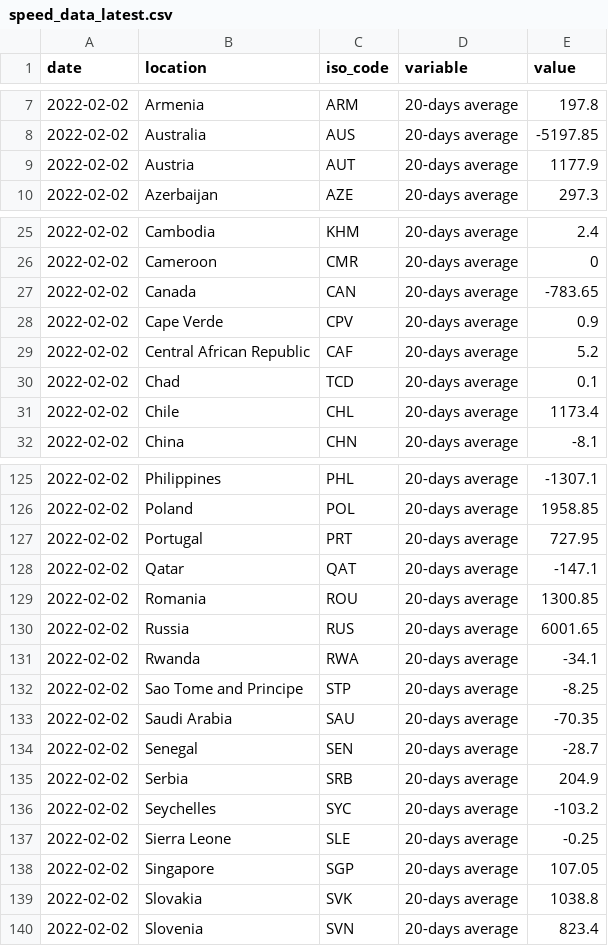
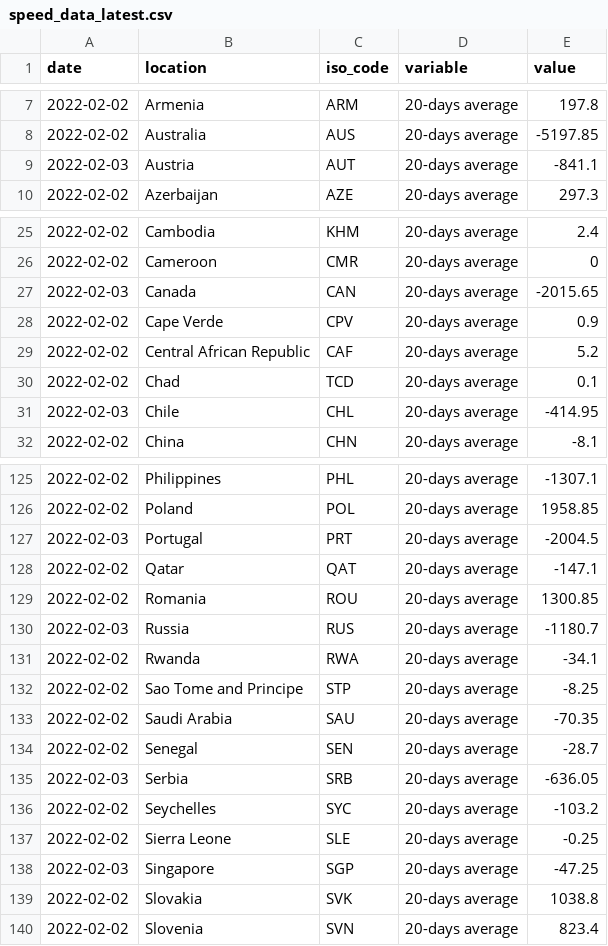
Before and after one commit to pixgarden/scrape-automation, a CSV file: speed_data_latest.csv, drawn as a sheet; only a part is shown, gaps mark what is left out; the diff covers the shown part only.

```diff
--- a/speed_data_latest.csv
+++ b/speed_data_latest.csv
@@ -8,3 +8,3 @@ date,location,iso_code,variable,value
 2022-02-02,Australia,AUS,20-days average,-5197.85
-2022-02-02,Austria,AUT,20-days average,1177.9
+2022-02-03,Austria,AUT,20-days average,-841.1
 2022-02-02,Azerbaijan,AZE,20-days average,297.3
@@ -26,3 +26,3 @@ date,location,iso_code,variable,value
 2022-02-02,Cameroon,CMR,20-days average,0
-2022-02-02,Canada,CAN,20-days average,-783.65
+2022-02-03,Canada,CAN,20-days average,-2015.65
 2022-02-02,Cape Verde,CPV,20-days average,0.9
@@ -30,3 +30,3 @@ date,location,iso_code,variable,value
 2022-02-02,Chad,TCD,20-days average,0.1
-2022-02-02,Chile,CHL,20-days average,1173.4
+2022-02-03,Chile,CHL,20-days average,-414.95
 2022-02-02,China,CHN,20-days average,-8.1
@@ -126,6 +126,6 @@ date,location,iso_code,variable,value
 2022-02-02,Poland,POL,20-days average,1958.85
-2022-02-02,Portugal,PRT,20-days average,727.95
+2022-02-03,Portugal,PRT,20-days average,-2004.5
 2022-02-02,Qatar,QAT,20-days average,-147.1
 2022-02-02,Romania,ROU,20-days average,1300.85
-2022-02-02,Russia,RUS,20-days average,6001.65
+2022-02-03,Russia,RUS,20-days average,-1180.7
 2022-02-02,Rwanda,RWA,20-days average,-34.1
@@ -134,6 +134,6 @@ date,location,iso_code,variable,value
 2022-02-02,Senegal,SEN,20-days average,-28.7
-2022-02-02,Serbia,SRB,20-days average,204.9
+2022-02-03,Serbia,SRB,20-days average,-636.05
 2022-02-02,Seychelles,SYC,20-days average,-103.2
 2022-02-02,Sierra Leone,SLE,20-days average,-0.25
-2022-02-02,Singapore,SGP,20-days average,107.05
+2022-02-03,Singapore,SGP,20-days average,-47.25
 2022-02-02,Slovakia,SVK,20-days average,1038.8
```
Also changed, not shown: 12 edited cells elsewhere in this file, new_cases_latest.csv, policy_stringency.csv, 9 other files.
